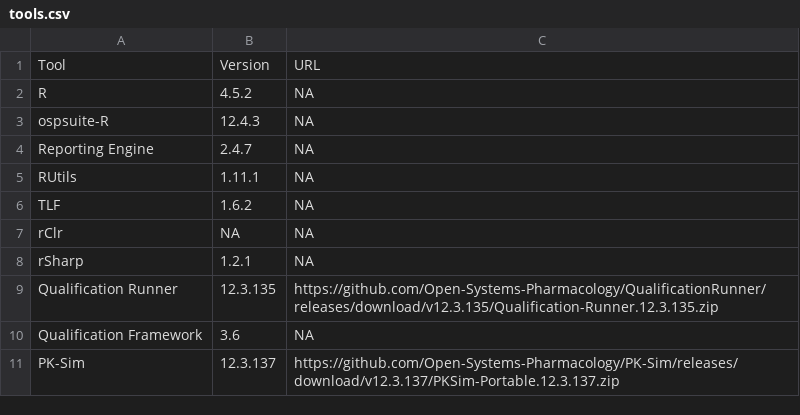
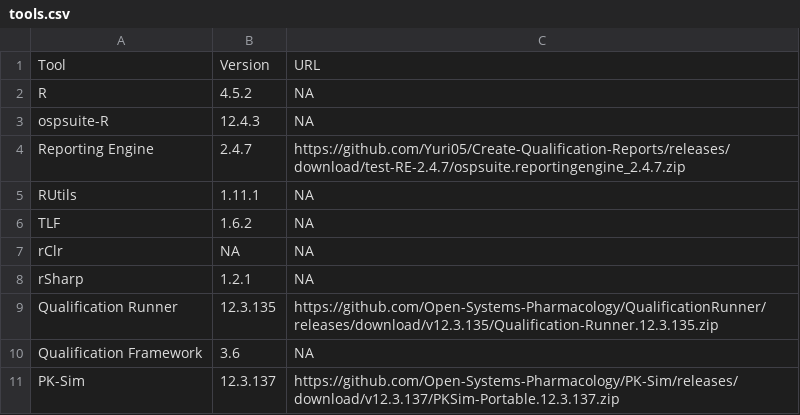
Before and after one commit to Yuri05/Create-Qualification-Reports, a CSV file: tools.csv, drawn as a sheet.

Commit message:
Update tools.csv

```diff
--- a/tools.csv
+++ b/tools.csv
@@ -3,3 +3,3 @@ R,4.5.2,NA
 ospsuite-R,12.4.3,NA
-Reporting Engine,2.4.7,NA
+Reporting Engine,2.4.7,https://github.com/Yuri05/Create-Qualification-Reports/releases/download/test-RE-2.4.7/ospsuite.reportingengine_2.4.7.zip
 RUtils,1.11.1,NA
```
